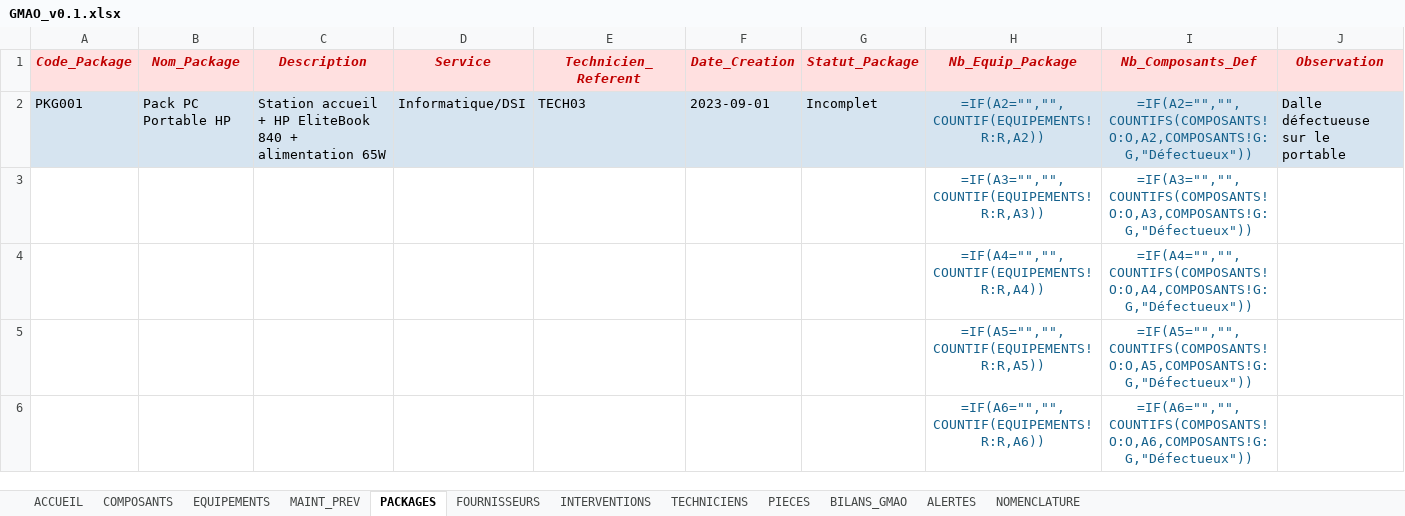
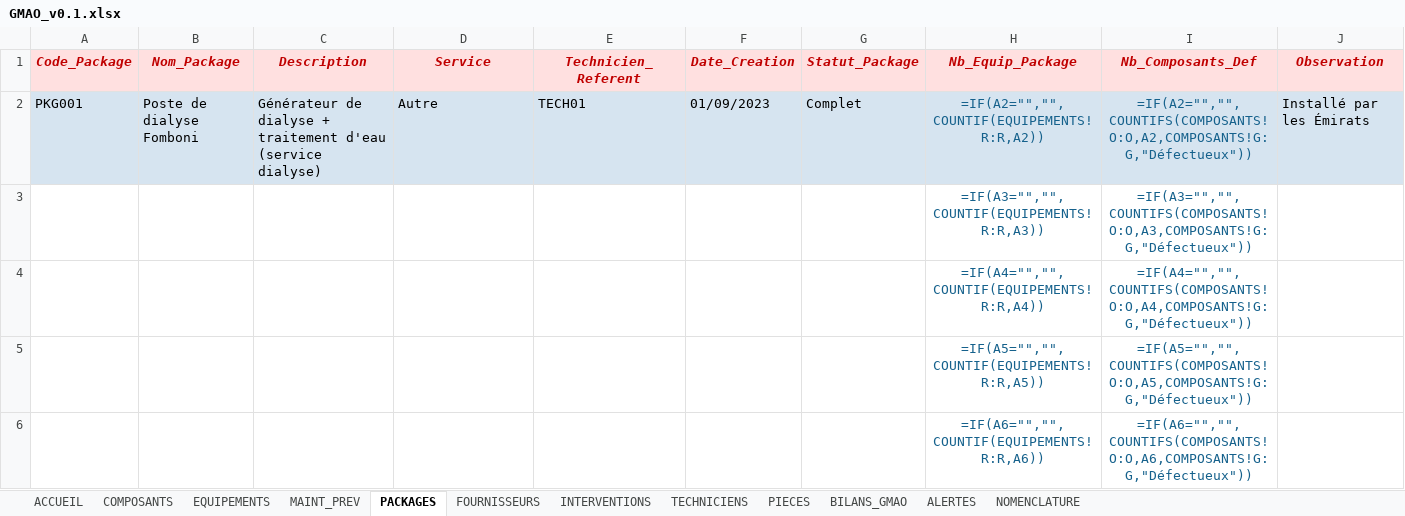
Before and after one commit to bWebreatys/gmao, an Excel workbook: GMAO_v0.1.xlsx, sheet PACKAGES, drawn as a sheet; only a part is shown; values as stored, in another font and other column widths than the file's, no borders; formulas without a stored value are shown as written; conditional formats not drawn; the diff names each change by its address in the sheet, - before the commit and + after, or states it on an @@ line.

Commit message:
Donnees de demo: remplacement des exemples generiques (ordinateur HP/informatique) par des equipements biomedicaux comoriens sur 3 iles, champs Ile/Provenance renseignes -> filtres operationnels

```diff
--- a/GMAO_v0.1.xlsx (sheet PACKAGES)
+++ b/GMAO_v0.1.xlsx (sheet PACKAGES)
-B2 (Nom_Package): Pack PC Portable HP
+B2 (Nom_Package): Poste de dialyse Fomboni
-C2 (Description): Station accueil + HP EliteBook 840 + alimentation 65W
+C2 (Description): Générateur de dialyse + traitement d'eau (service dialyse)
-D2 (Service): Informatique/DSI
+D2 (Service): Autre
-E2 (Technicien_Referent): TECH03
+E2 (Technicien_Referent): TECH01
-F2 (Date_Creation): 2023-09-01
+F2 (Date_Creation): 01/09/2023
-G2 (Statut_Package): Incomplet
+G2 (Statut_Package): Complet
-J2 (Observation): Dalle défectueuse sur le portable
+J2 (Observation): Installé par les Émirats
```
Also changed, not shown: sheet EQUIPEMENTS, sheet TECHNICIENS, sheet PIECES, sheet COMPOSANTS, sheet FOURNISSEURS, sheet INTERVENTIONS, 2 more sheets.
